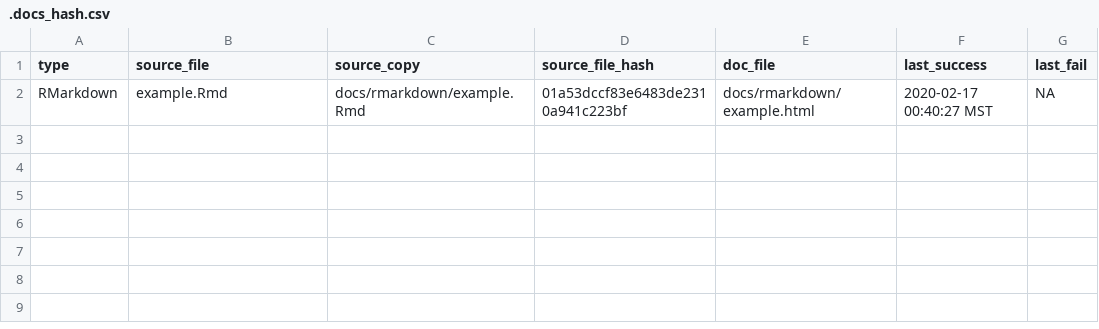
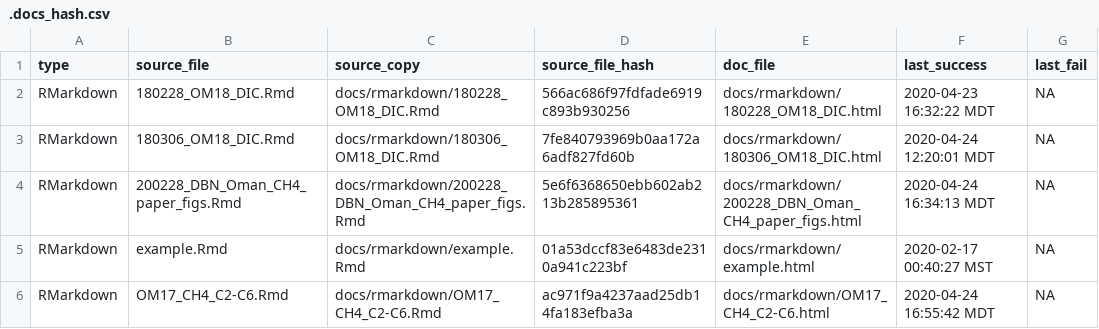
Before and after one commit to danote/Oman_CH4_stable_isotopes, a CSV file: docs/.docs_hash.csv, drawn as a sheet.

```diff
--- a/docs/.docs_hash.csv
+++ b/docs/.docs_hash.csv
@@ -1,2 +1,6 @@
 type,source_file,source_copy,source_file_hash,doc_file,last_success,last_fail
+RMarkdown,180228_OM18_DIC.Rmd,docs/rmarkdown/180228_OM18_DIC.Rmd,566ac686f97fdfade6919c893b930256,docs/rmarkdown/180228_OM18_DIC.html,2020-04-23 16:32:22 MDT,NA
+RMarkdown,180306_OM18_DIC.Rmd,docs/rmarkdown/180306_OM18_DIC.Rmd,7fe840793969b0aa172a6adf827fd60b,docs/rmarkdown/180306_OM18_DIC.html,2020-04-24 12:20:01 MDT,NA
+RMarkdown,200228_DBN_Oman_CH4_paper_figs.Rmd,docs/rmarkdown/200228_DBN_Oman_CH4_paper_figs.Rmd,5e6f6368650ebb602ab213b285895361,docs/rmarkdown/200228_DBN_Oman_CH4_paper_figs.html,2020-04-24 16:34:13 MDT,NA
 RMarkdown,example.Rmd,docs/rmarkdown/example.Rmd,01a53dccf83e6483de2310a941c223bf,docs/rmarkdown/example.html,2020-02-17 00:40:27 MST,NA
+RMarkdown,OM17_CH4_C2-C6.Rmd,docs/rmarkdown/OM17_CH4_C2-C6.Rmd,ac971f9a4237aad25db14fa183efba3a,docs/rmarkdown/OM17_CH4_C2-C6.html,2020-04-24 16:55:42 MDT,NA
```
Also changed, not shown: 22 other files.
